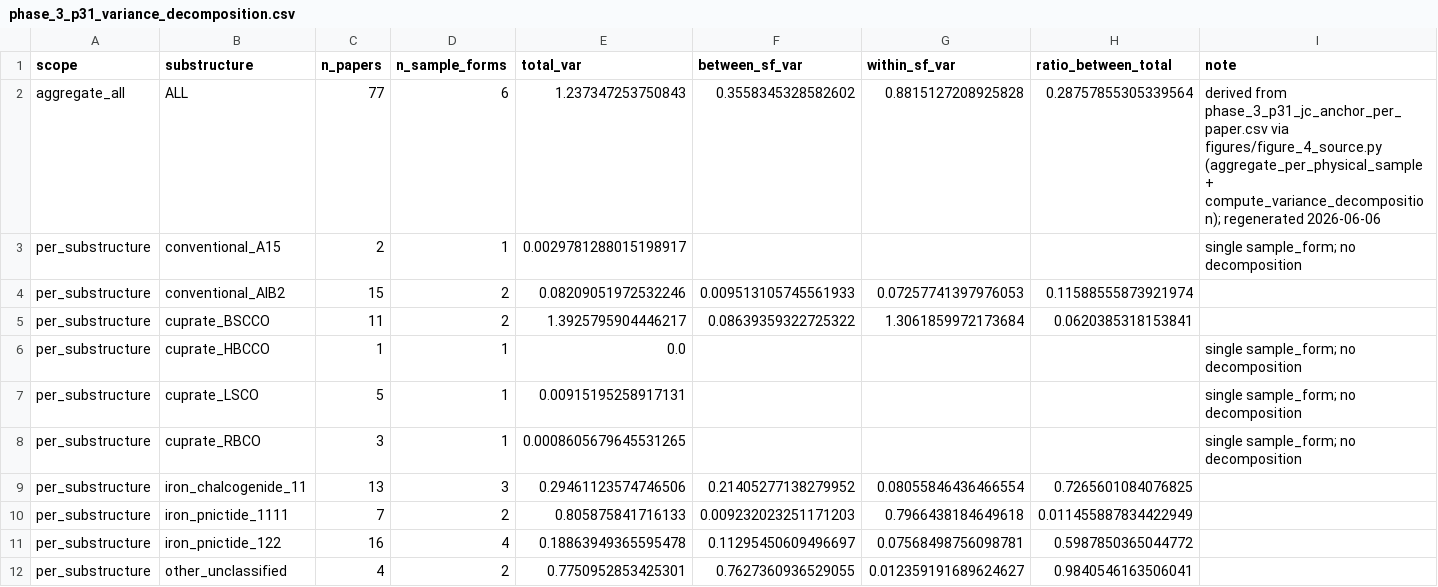
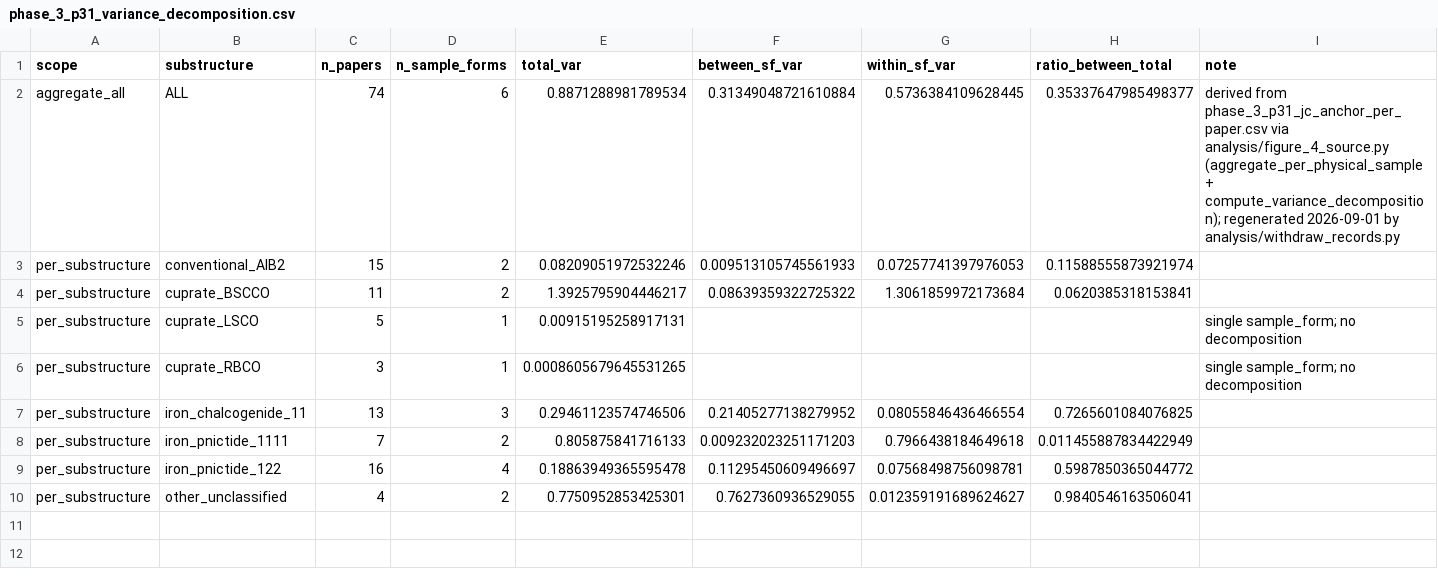
Before and after one commit to prachetpoddar/HT10016-critical-current-prediction, a CSV file: data/phase_3_p31_variance_decomposition.csv, drawn as a sheet.

```diff
--- a/data/phase_3_p31_variance_decomposition.csv
+++ b/data/phase_3_p31_variance_decomposition.csv
@@ -1,7 +1,5 @@
 scope,substructure,n_papers,n_sample_forms,total_var,between_sf_var,within_sf_var,ratio_between_total,note
-aggregate_all,ALL,77,6,1.237347253750843,0.3558345328582602,0.8815127208925828,0.28757855305339564,derived from phase_3_p31_jc_anchor_per_paper.csv via figures/figure_4_source.py (aggregate_per_physical_sample + compute_variance_decomposition); regenerated 2026-06-06
-per_substructure,conventional_A15,2,1,0.0029781288015198917,,,,single sample_form; no decomposition
+aggregate_all,ALL,74,6,0.8871288981789534,0.31349048721610884,0.5736384109628445,0.35337647985498377,derived from phase_3_p31_jc_anchor_per_paper.csv via analysis/figure_4_source.py (aggregate_per_physical_sample + compute_variance_decomposition); regenerated 2026-09-01 by analysis/withdraw_records.py
 per_substructure,conventional_AlB2,15,2,0.08209051972532246,0.009513105745561933,0.07257741397976053,0.11588555873921974,
 per_substructure,cuprate_BSCCO,11,2,1.3925795904446217,0.08639359322725322,1.3061859972173684,0.0620385318153841,
-per_substructure,cuprate_HBCCO,1,1,0.0,,,,single sample_form; no decomposition
 per_substructure,cuprate_LSCO,5,1,0.00915195258917131,,,,single sample_form; no decomposition
```
Also changed, not shown: 3 other files.
